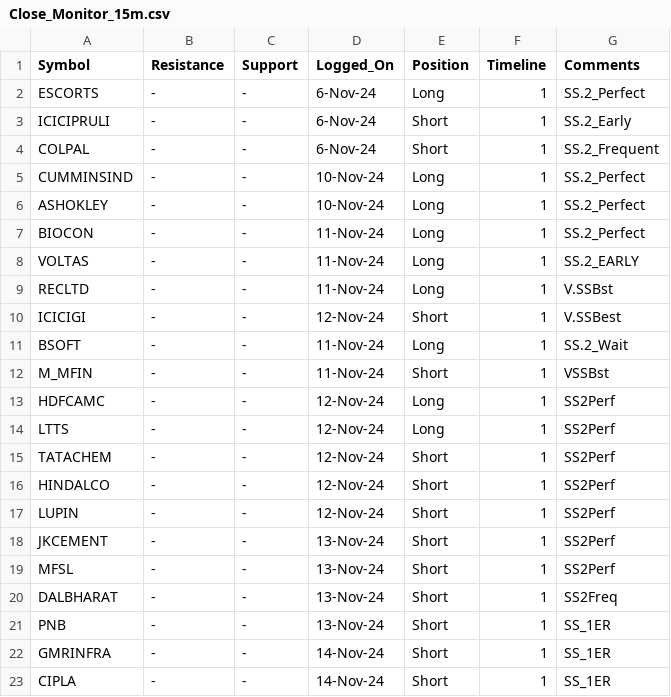
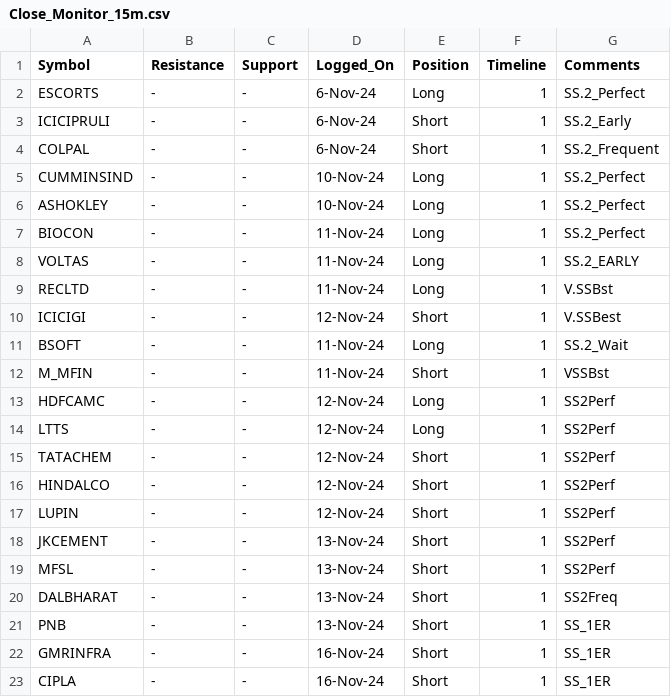
Before and after one commit to vishaln90/public_rep, a CSV file: Close_Monitor_15m.csv, drawn as a sheet.

Commit message:
Update Close_Monitor_15m.csv

```diff
--- a/Close_Monitor_15m.csv
+++ b/Close_Monitor_15m.csv
@@ -21,3 +21,3 @@ DALBHARAT,-,-,13-Nov-24,Short,1,SS2Freq
 PNB,-,-,13-Nov-24,Short,1,SS_1ER
-GMRINFRA,-,-,14-Nov-24,Short,1,SS_1ER
-CIPLA,-,-,14-Nov-24,Short,1,SS_1ER
+GMRINFRA,-,-,16-Nov-24,Short,1,SS_1ER
+CIPLA,-,-,16-Nov-24,Short,1,SS_1ER
```
